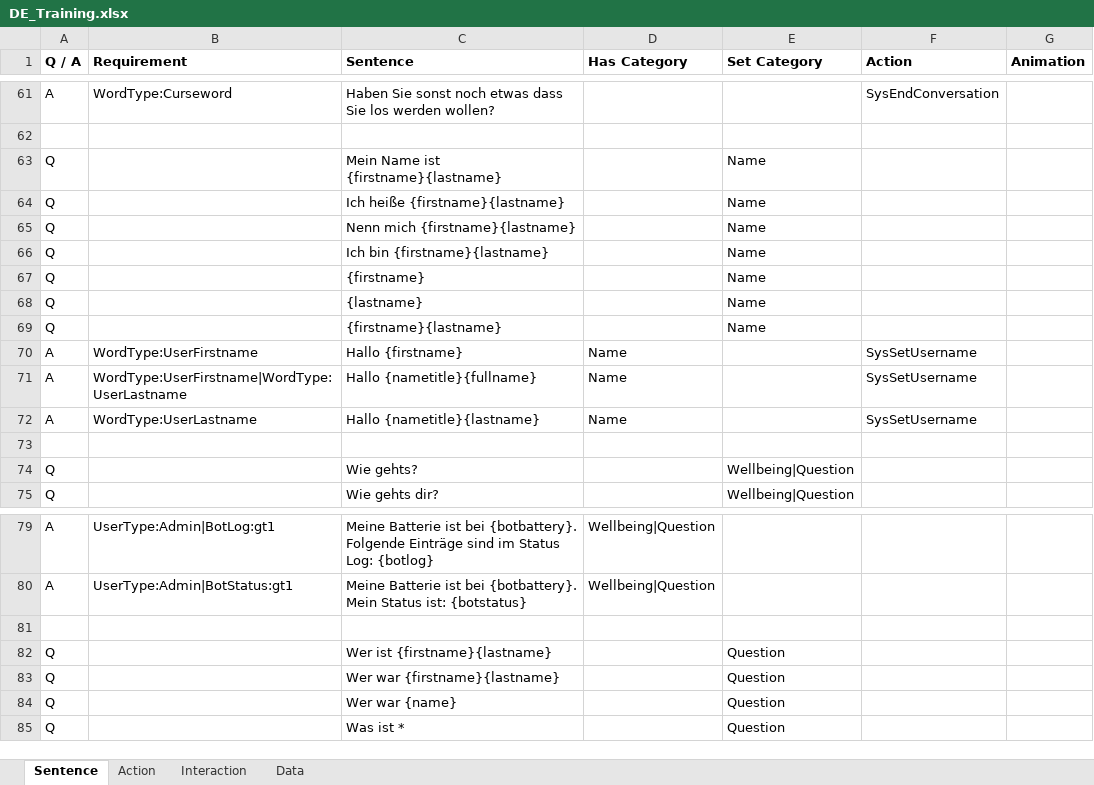
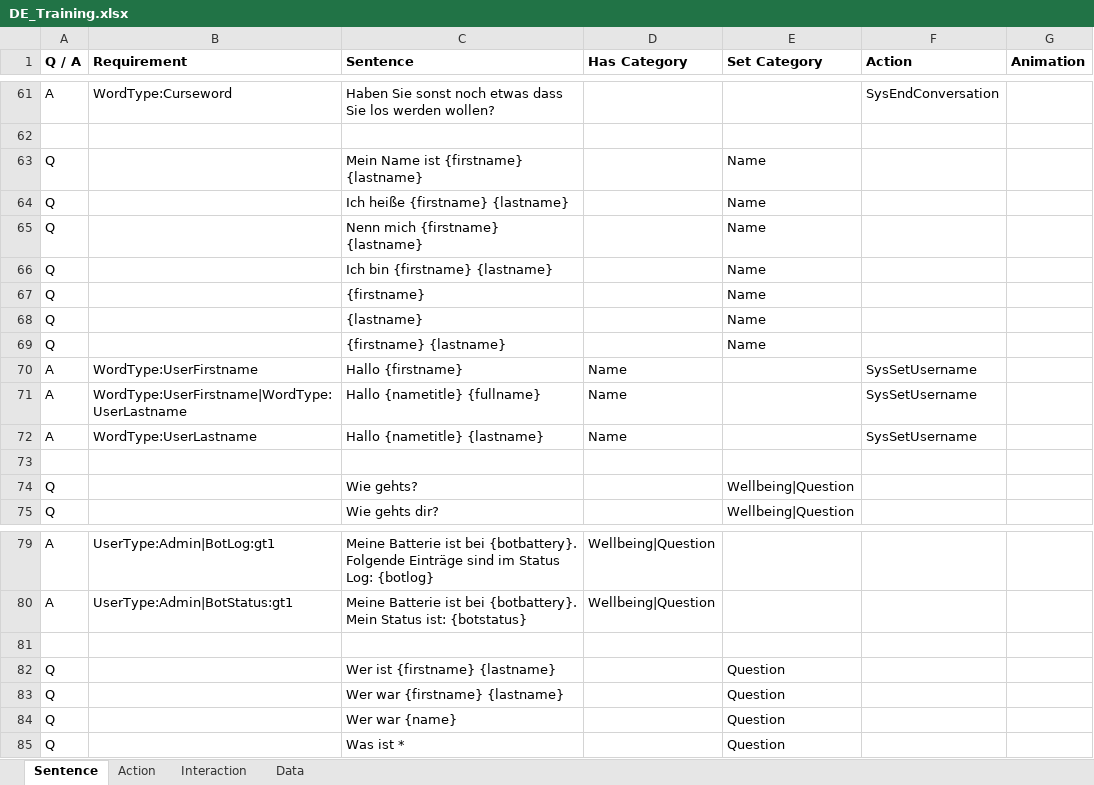
Before and after one commit to MaxMorgenstern/EmeraldAI, an Excel workbook: EmeraldAI/Data/TrainingData/DE_Training.xlsx, sheet Sentence, drawn as a sheet; only a part is shown, gaps mark what is left out; values as stored, in another font and other column widths than the file's, no borders; conditional formats not drawn; the diff names each change by its address in the sheet, - before the commit and + after, or states it on an @@ line.

Commit message:
Update DE_Training.xlsx

```diff
--- a/EmeraldAI/Data/TrainingData/DE_Training.xlsx (sheet Sentence)
+++ b/EmeraldAI/Data/TrainingData/DE_Training.xlsx (sheet Sentence)
-C63 (Sentence): Mein Name ist {firstname}{lastname}
+C63 (Sentence): Mein Name ist {firstname} {lastname}
-C64 (Sentence): Ich heiße {firstname}{lastname}
+C64 (Sentence): Ich heiße {firstname} {lastname}
-C65 (Sentence): Nenn mich {firstname}{lastname}
+C65 (Sentence): Nenn mich {firstname} {lastname}
-C66 (Sentence): Ich bin {firstname}{lastname}
+C66 (Sentence): Ich bin {firstname} {lastname}
-C69 (Sentence): {firstname}{lastname}
+C69 (Sentence): {firstname} {lastname}
-C71 (Sentence): Hallo {nametitle}{fullname}
+C71 (Sentence): Hallo {nametitle} {fullname}
-C72 (Sentence): Hallo {nametitle}{lastname}
+C72 (Sentence): Hallo {nametitle} {lastname}
-C82 (Sentence): Wer ist {firstname}{lastname}
+C82 (Sentence): Wer ist {firstname} {lastname}
-C83 (Sentence): Wer war {firstname}{lastname}
+C83 (Sentence): Wer war {firstname} {lastname}
```
